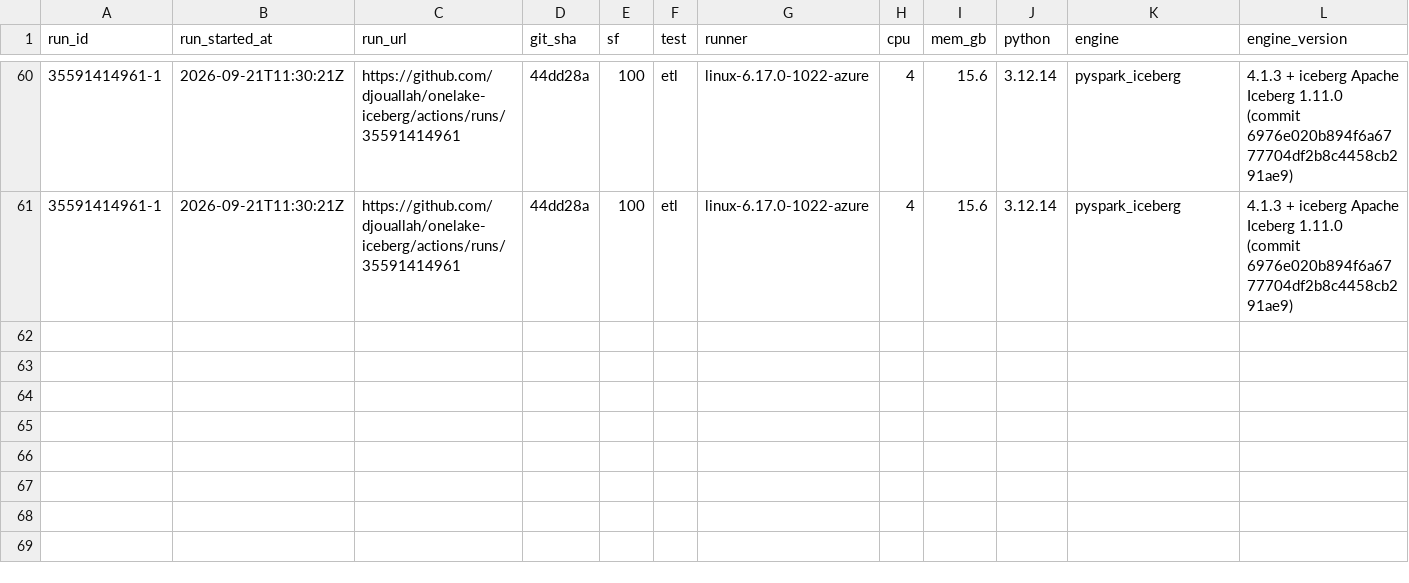
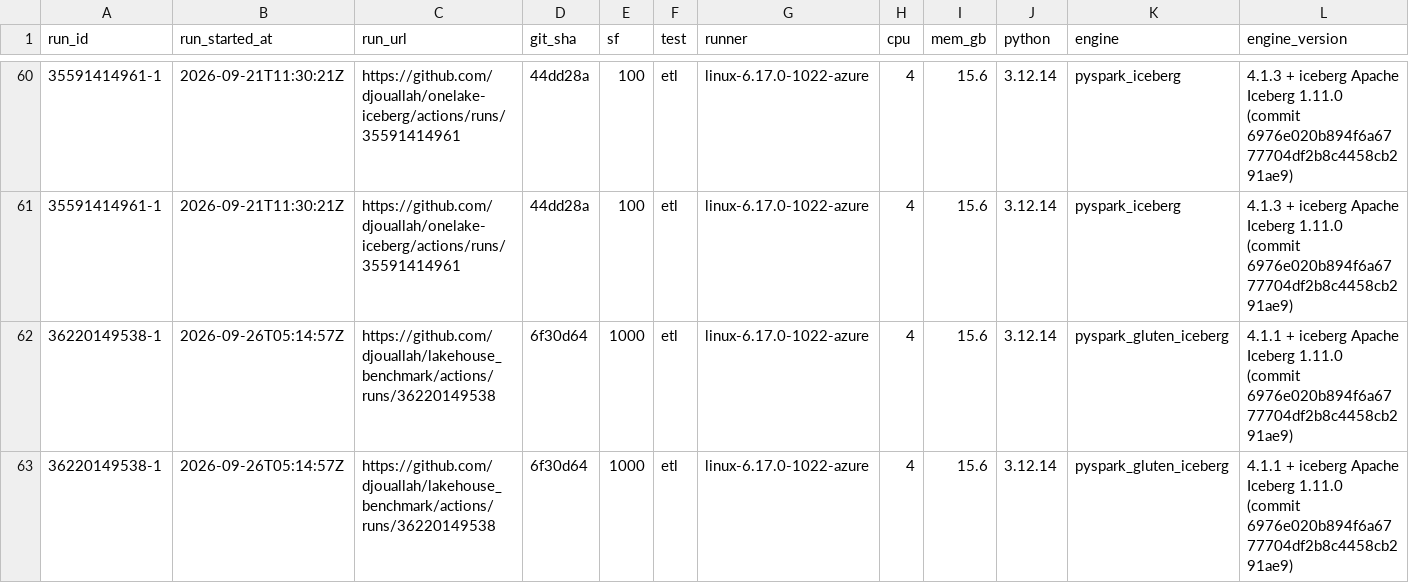
Before and after one commit to djouallah/bench, a CSV file: docs/data/etl_results.csv, drawn as a sheet; only a part is shown, gaps mark what is left out; rows hold the shown columns only; the diff names each change by its address in the sheet, - before the commit and + after, or states it on an @@ line.

```diff
--- a/docs/data/etl_results.csv
+++ b/docs/data/etl_results.csv
+row 62: 36220149538-1 | 2026-09-26T05:14:57Z | https://github.com/djouallah/lakehouse_benchmark/actions/runs/36220149538 | 6f30d64 | 1000 | etl | linux-6.17.0-1022-azure | 4 | 15.6 | 3.12.14 | pyspark_gluten_iceberg | 4.1.1 + iceberg Apache Iceberg 1.11.0 (commit 6976e020b894f6a6777704df2b8c4458cb291ae9)
+row 63: 36220149538-1 | 2026-09-26T05:14:57Z | https://github.com/djouallah/lakehouse_benchmark/actions/runs/36220149538 | 6f30d64 | 1000 | etl | linux-6.17.0-1022-azure | 4 | 15.6 | 3.12.14 | pyspark_gluten_iceberg | 4.1.1 + iceberg Apache Iceberg 1.11.0 (commit 6976e020b894f6a6777704df2b8c4458cb291ae9)
```
Also changed, not shown: 6 other files.
